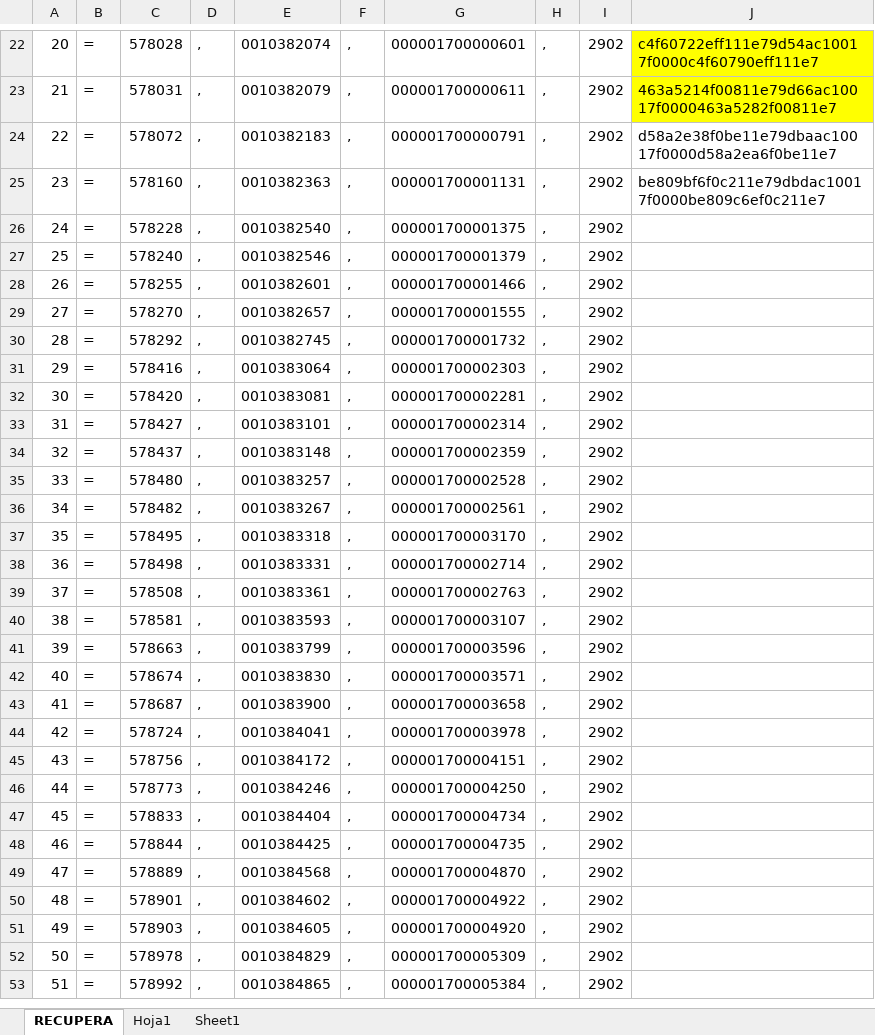
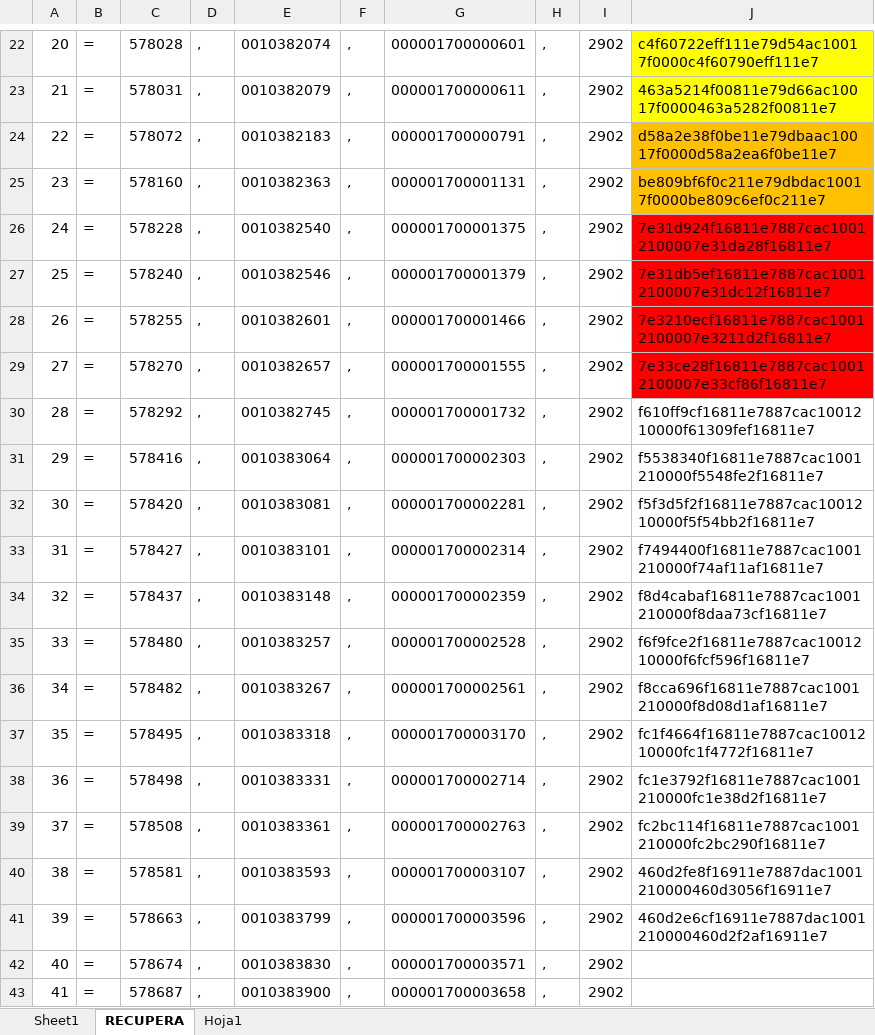
Before and after one commit to kevinlean/fill-form-excel, an Excel workbook: documents/RECUPERA_MPN_VIRTUAL_2017-12-29.xlsx, sheet RECUPERA, drawn as a sheet; only a part is shown, gaps mark what is left out; the shorter side is filled out with more unchanged rows; values as stored, in another font and other column widths than the file's, no borders; the diff names each change by its address in the sheet, - before the commit and + after, or states it on an @@ line.

```diff
--- a/documents/RECUPERA_MPN_VIRTUAL_2017-12-29.xlsx (sheet RECUPERA)
+++ b/documents/RECUPERA_MPN_VIRTUAL_2017-12-29.xlsx (sheet RECUPERA)
@@ sheet tab order changed: Sheet1 | RECUPERA | Hoja1 @@
-J24:J25 fill: none
+J24:J25 fill: #FFC000
-J26: (empty)
+J26: 7e31d924f16811e7887cac10012100007e31da28f16811e7
-J26:J29 fill: none
+J26:J29 fill: #FF0000
-J27: (empty)
+J27: 7e31db5ef16811e7887cac10012100007e31dc12f16811e7
-J28: (empty)
+J28: 7e3210ecf16811e7887cac10012100007e3211d2f16811e7
-J29: (empty)
+J29: 7e33ce28f16811e7887cac10012100007e33cf86f16811e7
-J30: (empty)
+J30: f610ff9cf16811e7887cac1001210000f61309fef16811e7
-J31: (empty)
+J31: f5538340f16811e7887cac1001210000f5548fe2f16811e7
-J32: (empty)
+J32: f5f3d5f2f16811e7887cac1001210000f5f54bb2f16811e7
-J33: (empty)
+J33: f7494400f16811e7887cac1001210000f74af11af16811e7
-J34: (empty)
+J34: f8d4cabaf16811e7887cac1001210000f8daa73cf16811e7
-J35: (empty)
+J35: f6f9fce2f16811e7887cac1001210000f6fcf596f16811e7
-J36: (empty)
+J36: f8cca696f16811e7887cac1001210000f8d08d1af16811e7
-J37: (empty)
+J37: fc1f4664f16811e7887cac1001210000fc1f4772f16811e7
-J38: (empty)
+J38: fc1e3792f16811e7887cac1001210000fc1e38d2f16811e7
-J39: (empty)
+J39: fc2bc114f16811e7887cac1001210000fc2bc290f16811e7
-J40: (empty)
+J40: 460d2fe8f16911e7887dac1001210000460d3056f16911e7
-J41: (empty)
+J41: 460d2e6cf16911e7887dac1001210000460d2f2af16911e7
```
Also changed, not shown: 3 other files.
